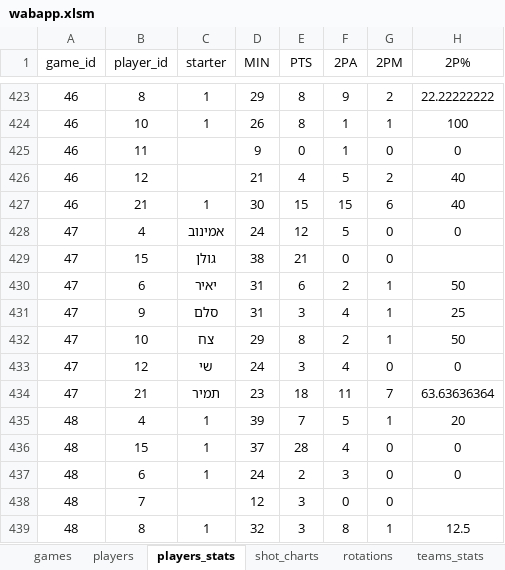
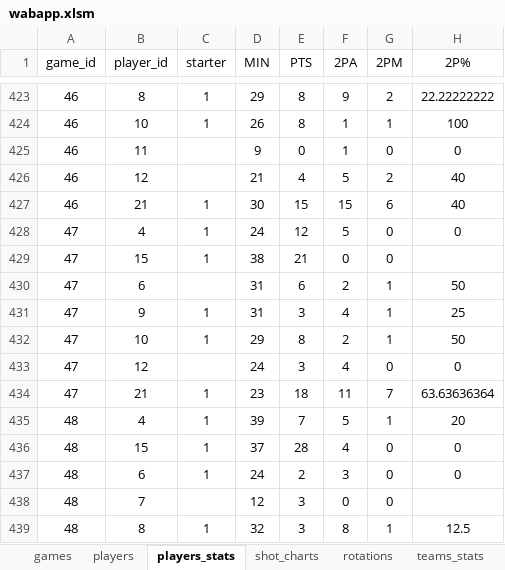
Before and after one commit to kopitodor/My_Team, an Excel workbook: wabapp.xlsm, sheet players_stats, drawn as a sheet; only a part is shown, gaps mark what is left out; values as stored, in another font and other column widths than the file's, no borders; conditional formats not drawn; the diff names each change by its address in the sheet, - before the commit and + after, or states it on an @@ line.

```diff
--- a/wabapp.xlsm (sheet players_stats)
+++ b/wabapp.xlsm (sheet players_stats)
-C428 (starter): אמינוב
+C428 (starter): 1
-C429 (starter): גולן
+C429 (starter): 1
-C430 (starter): יאיר
+C430 (starter): (empty)
-C431 (starter): סלם
+C431 (starter): 1
-C432 (starter): צח
+C432 (starter): 1
-C433 (starter): שי
+C433 (starter): (empty)
-C434 (starter): תמיר
+C434 (starter): 1
```
Also changed, not shown: 1 other file.
